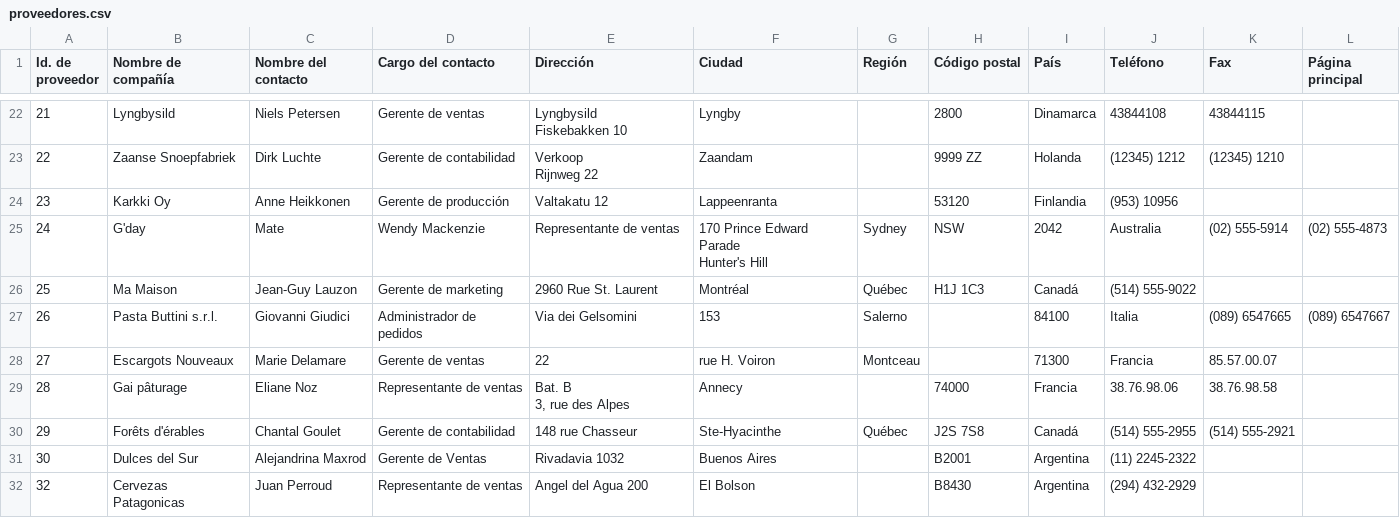
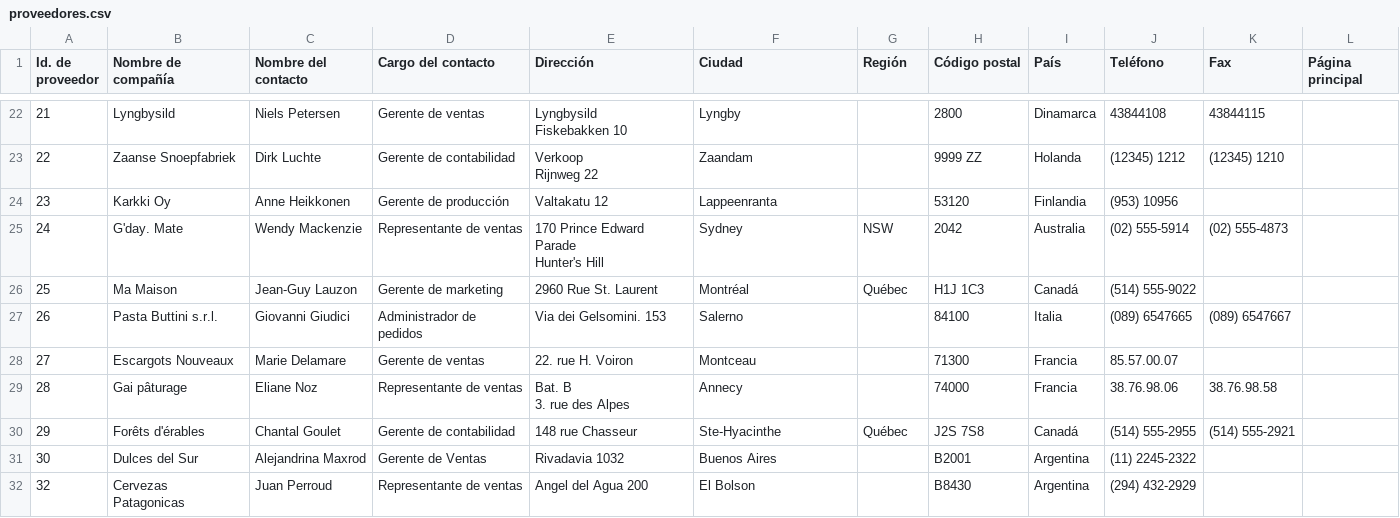
Before and after one commit to mberrueta/uade_sistema_soporte_decisiones_tpo, a CSV file: input/proveedores.csv, drawn as a sheet; only a part is shown, gaps mark what is left out; the diff covers the shown part only.

```diff
--- a/input/proveedores.csv
+++ b/input/proveedores.csv
@@ -31,9 +31,9 @@ Rijnweg 22",Zaandam,,9999 ZZ,Holanda,(12345) 1212,(12345) 1210,
 23,Karkki Oy,Anne Heikkonen,Gerente de producción,Valtakatu 12,Lappeenranta,,53120,Finlandia,(953) 10956,,
-24,G'day, Mate,Wendy Mackenzie,Representante de ventas,"170 Prince Edward Parade
-Hunter's Hill",Sydney,NSW,2042,Australia,(02) 555-5914,(02) 555-4873,
+24,G'day. Mate,Wendy Mackenzie,Representante de ventas,"170 Prince Edward Parade
+Hunter's Hill",Sydney,NSW,2042,Australia,(02) 555-5914,(02) 555-4873,
 25,Ma Maison,Jean-Guy Lauzon,Gerente de marketing,2960 Rue St. Laurent,Montréal,Québec,H1J 1C3,Canadá,(514) 555-9022,,
-26,Pasta Buttini s.r.l.,Giovanni Giudici,Administrador de pedidos,Via dei Gelsomini, 153,Salerno,,84100,Italia,(089) 6547665,(089) 6547667,
-27,Escargots Nouveaux,Marie Delamare,Gerente de ventas,22, rue H. Voiron,Montceau,,71300,Francia,85.57.00.07,,
-28,Gai pâturage,Eliane Noz,Representante de ventas,"Bat. B
-3, rue des Alpes",Annecy,,74000,Francia,38.76.98.06,38.76.98.58,
+26,Pasta Buttini s.r.l.,Giovanni Giudici,Administrador de pedidos,Via dei Gelsomini. 153,Salerno,,84100,Italia,(089) 6547665,(089) 6547667,
+27,Escargots Nouveaux,Marie Delamare,Gerente de ventas,22. rue H. Voiron,Montceau,,71300,Francia,85.57.00.07,,
+28,Gai pâturage,Eliane Noz,Representante de ventas,"Bat. B
+3. rue des Alpes",Annecy,,74000,Francia,38.76.98.06,38.76.98.58,
 29,Forêts d'érables,Chantal Goulet,Gerente de contabilidad,148 rue Chasseur,Ste-Hyacinthe,Québec,J2S 7S8,Canadá,(514) 555-2955,(514) 555-2921,
```
Also changed, not shown: 44 edited cells elsewhere in this file.
